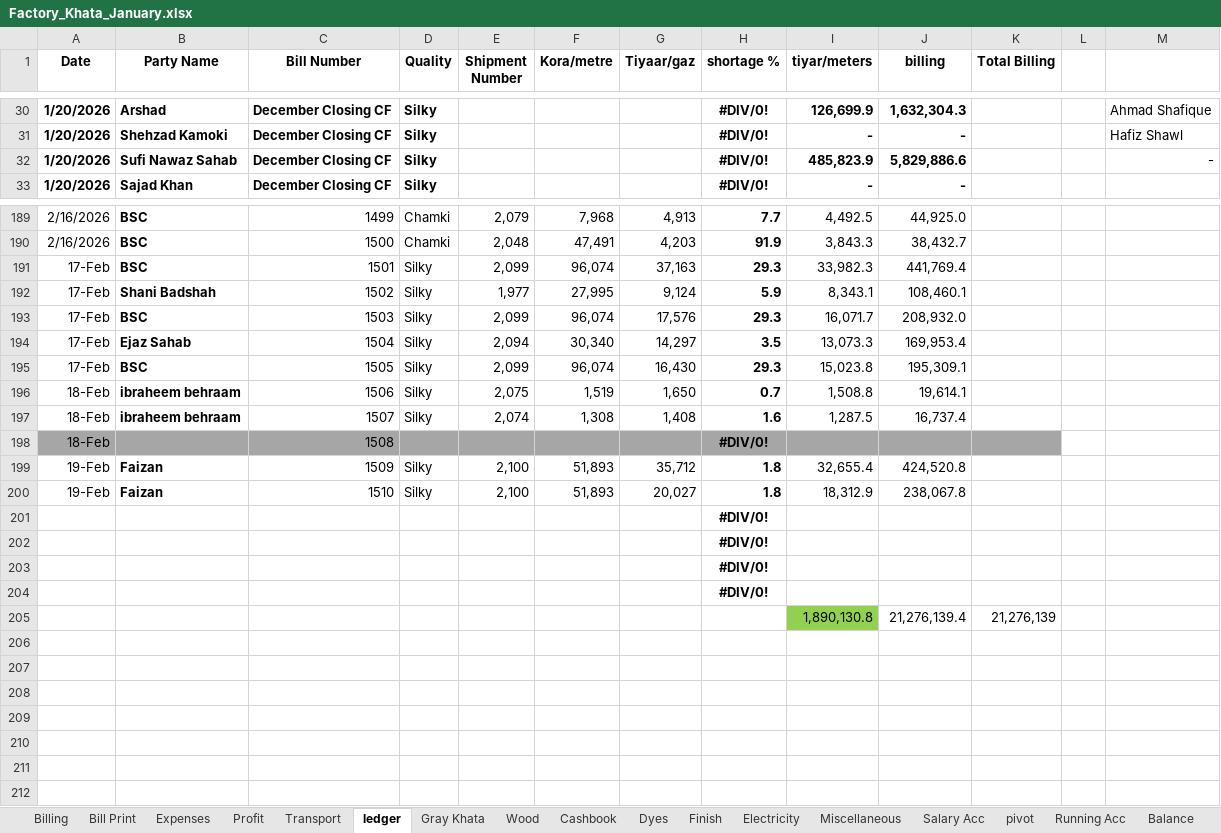
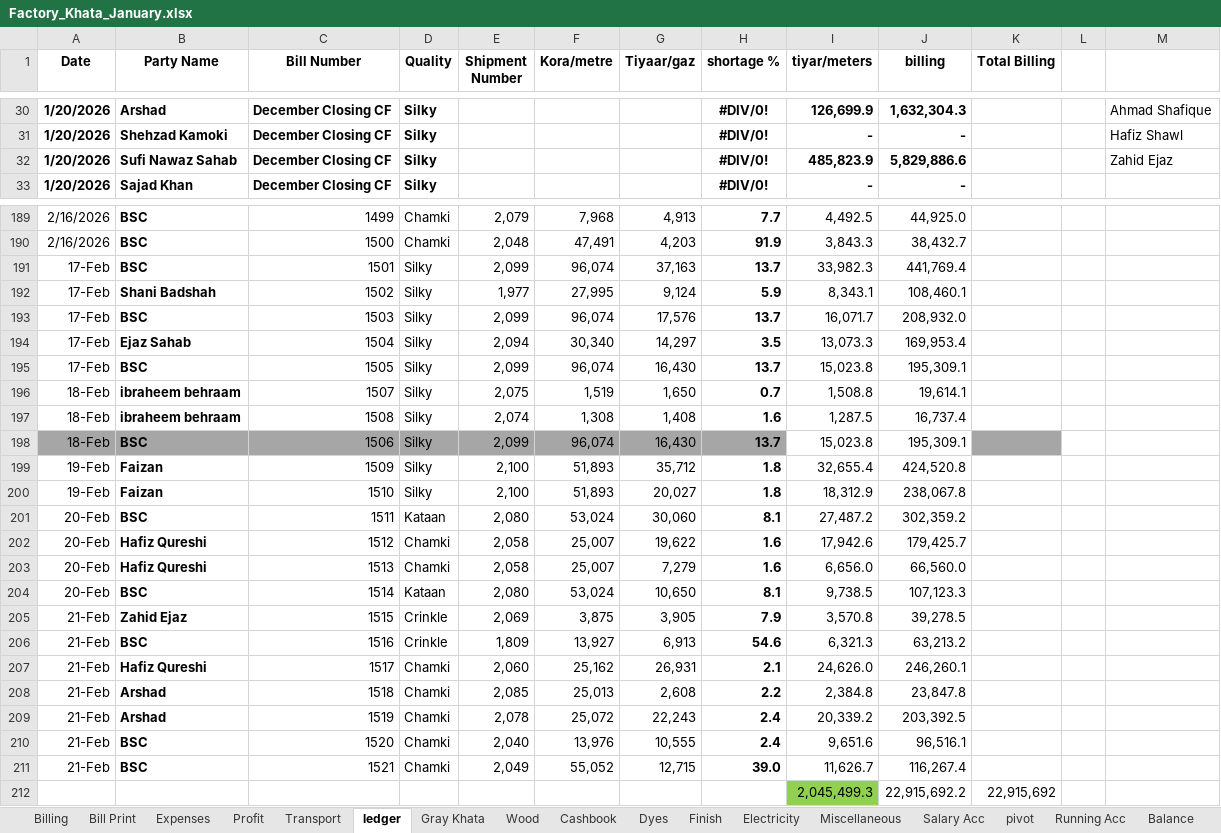
Before and after one commit to omerrazzaq4/AlHamd_Jan, an Excel workbook: Factory_Khata_January.xlsx, sheet ledger, drawn as a sheet; only a part is shown, gaps mark what is left out; values as stored, in another font and other column widths than the file's, no borders; charts and pictures and conditional formats and table styles not drawn; removed rows and columns are numbered as before the commit, all else as after; the diff covers the shown part only; the diff names each change by its address in the sheet, - before the commit and + after, or states it on an @@ line.

```diff
--- a/Factory_Khata_January.xlsx (sheet ledger)
+++ b/Factory_Khata_January.xlsx (sheet ledger)
-M32: -
+M32: Zahid Ejaz
-H191 (shortage %): 29.3
+H191 (shortage %): 13.7
-H193 (shortage %): 29.3
+H193 (shortage %): 13.7
-H195 (shortage %): 29.3
+H195 (shortage %): 13.7
-C196 (Bill Number): 1506
+C196 (Bill Number): 1507
-C197 (Bill Number): 1507
+C197 (Bill Number): 1508
-row 198: 18-Feb |  | 1508 |  |  |  |  | #DIV/0!
+row 198: 18-Feb | BSC | 1506 | Silky | 2,099 | 96,074 | 16,430 | 13.7 | 15,023.8 | 195,309.1
-row 201:  |  |  |  |  |  |  | #DIV/0!
-row 202:  |  |  |  |  |  |  | #DIV/0!
-row 203:  |  |  |  |  |  |  | #DIV/0!
-row 204:  |  |  |  |  |  |  | #DIV/0!
-row 205:  |  |  |  |  |  |  |  | 1,890,130.8 | 21,276,139.4 | 21,276,139
+row 201: 20-Feb | BSC | 1511 | Kataan | 2,080 | 53,024 | 30,060 | 8.1 | 27,487.2 | 302,359.2
+row 202: 20-Feb | Hafiz Qureshi | 1512 | Chamki | 2,058 | 25,007 | 19,622 | 1.6 | 17,942.6 | 179,425.7
+row 203: 20-Feb | Hafiz Qureshi | 1513 | Chamki | 2,058 | 25,007 | 7,279 | 1.6 | 6,656.0 | 66,560.0
+row 204: 20-Feb | BSC | 1514 | Kataan | 2,080 | 53,024 | 10,650 | 8.1 | 9,738.5 | 107,123.3
+row 205: 21-Feb | Zahid Ejaz | 1515 | Crinkle | 2,069 | 3,875 | 3,905 | 7.9 | 3,570.8 | 39,278.5
+row 206: 21-Feb | BSC | 1516 | Crinkle | 1,809 | 13,927 | 6,913 | 54.6 | 6,321.3 | 63,213.2
+row 207: 21-Feb | Hafiz Qureshi | 1517 | Chamki | 2,060 | 25,162 | 26,931 | 2.1 | 24,626.0 | 246,260.1
+row 208: 21-Feb | Arshad | 1518 | Chamki | 2,085 | 25,013 | 2,608 | 2.2 | 2,384.8 | 23,847.8
+row 209: 21-Feb | Arshad | 1519 | Chamki | 2,078 | 25,072 | 22,243 | 2.4 | 20,339.2 | 203,392.5
+row 210: 21-Feb | BSC | 1520 | Chamki | 2,040 | 13,976 | 10,555 | 2.4 | 9,651.6 | 96,516.1
+row 211: 21-Feb | BSC | 1521 | Chamki | 2,049 | 55,052 | 12,715 | 39.0 | 11,626.7 | 116,267.4
+row 212:  |  |  |  |  |  |  |  | 2,045,499.3 | 22,915,692.2 | 22,915,692
```
Also changed, not shown: 8 edited cells elsewhere in this sheet, sheet Dyes, sheet Cashbook, sheet Billing, sheet pivot, sheet Finish, sheet Wood, 5 more sheets, formulas that keep their value.
